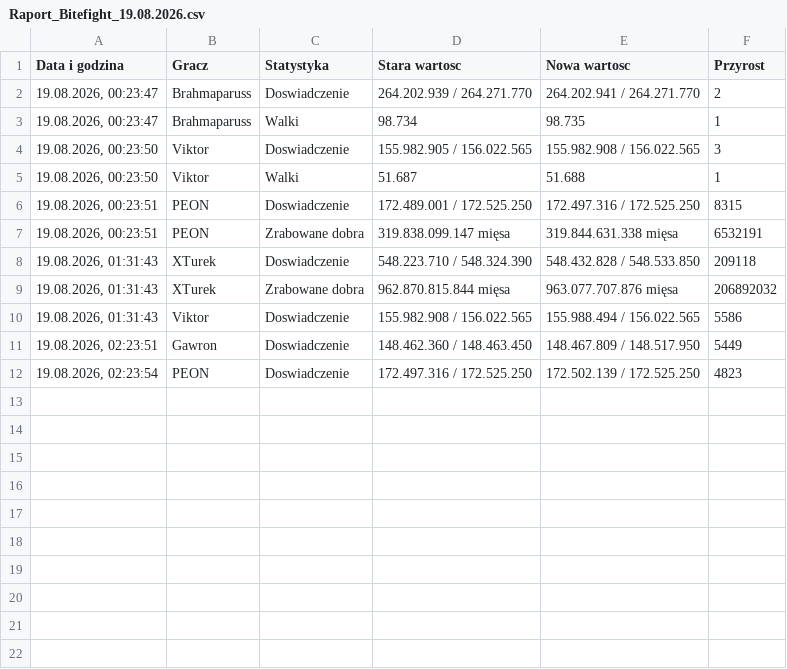
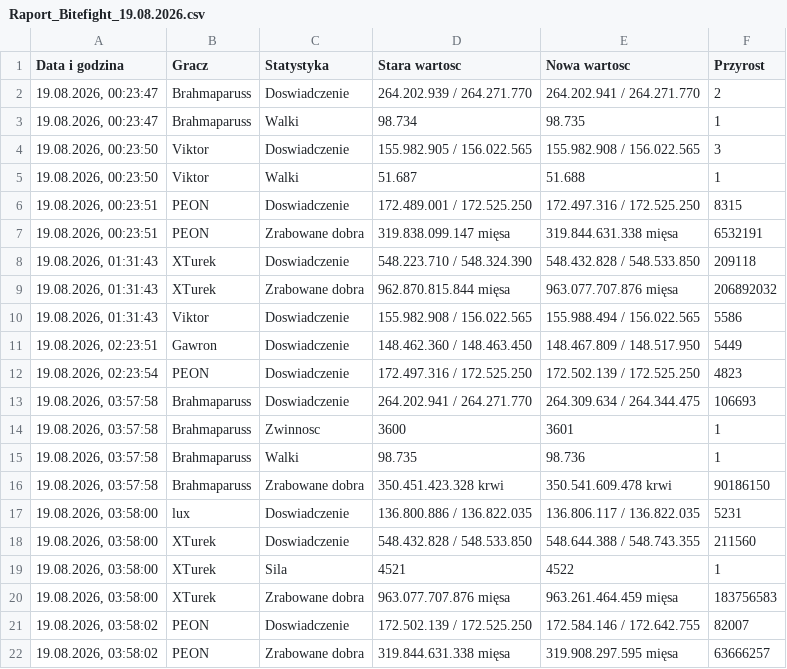
Before and after one commit to statystyki-bf/SledzikBitefight, a CSV file: Raport_Bitefight_19.08.2026.csv, drawn as a sheet; the diff names each change by its address in the sheet, - before the commit and + after, or states it on an @@ line.

```diff
--- a/Raport_Bitefight_19.08.2026.csv
+++ b/Raport_Bitefight_19.08.2026.csv
+row 13: 19.08.2026, 03:57:58 | Brahmaparuss | Doswiadczenie | 264.202.941 / 264.271.770 | 264.309.634 / 264.344.475 | 106693
+row 14: 19.08.2026, 03:57:58 | Brahmaparuss | Zwinnosc | 3600 | 3601 | 1
+row 15: 19.08.2026, 03:57:58 | Brahmaparuss | Walki | 98.735 | 98.736 | 1
+row 16: 19.08.2026, 03:57:58 | Brahmaparuss | Zrabowane dobra | 350.451.423.328 krwi | 350.541.609.478 krwi | 90186150
+row 17: 19.08.2026, 03:58:00 | lux | Doswiadczenie | 136.800.886 / 136.822.035 | 136.806.117 / 136.822.035 | 5231
+row 18: 19.08.2026, 03:58:00 | XTurek | Doswiadczenie | 548.432.828 / 548.533.850 | 548.644.388 / 548.743.355 | 211560
+row 19: 19.08.2026, 03:58:00 | XTurek | Sila | 4521 | 4522 | 1
+row 20: 19.08.2026, 03:58:00 | XTurek | Zrabowane dobra | 963.077.707.876 mięsa | 963.261.464.459 mięsa | 183756583
+row 21: 19.08.2026, 03:58:02 | PEON | Doswiadczenie | 172.502.139 / 172.525.250 | 172.584.146 / 172.642.755 | 82007
+row 22: 19.08.2026, 03:58:02 | PEON | Zrabowane dobra | 319.844.631.338 mięsa | 319.908.297.595 mięsa | 63666257
```
Also changed, not shown: 1 other file.
